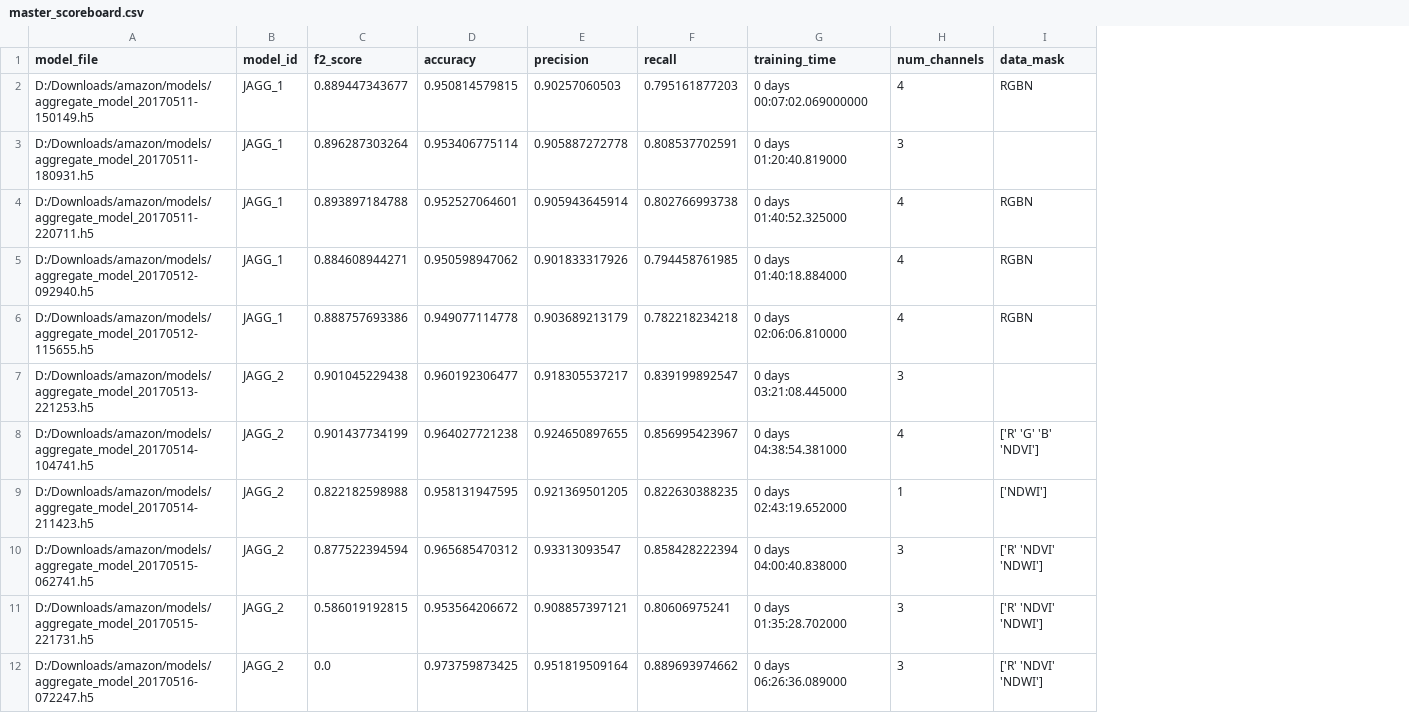
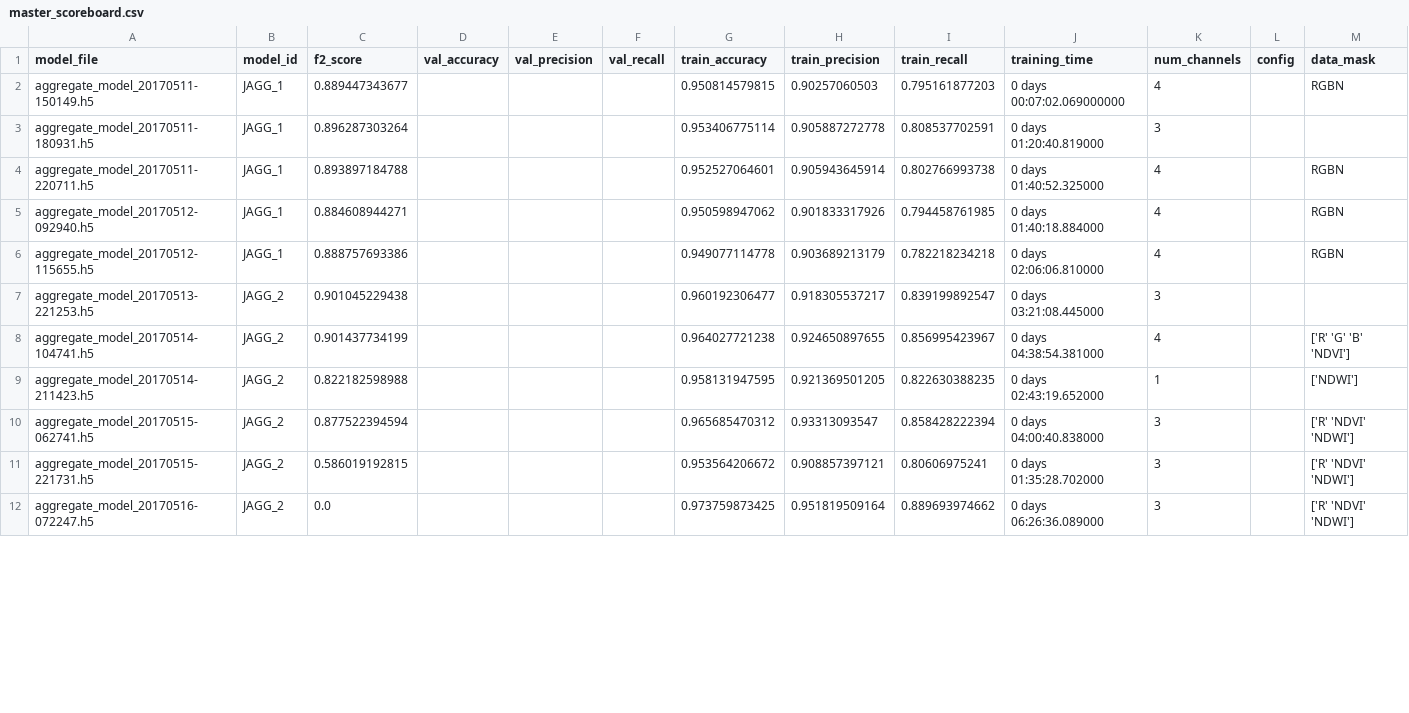
Before and after one commit to jackkwok/satellite-imagery-keras-deep-learning, a CSV file: master_scoreboard.csv, drawn as a sheet; only a part is shown; addresses are those after the commit; the diff covers the shown part only; the diff names each change by its address in the sheet, - before the commit and + after, or states it on an @@ line.

Commit message:
fixed bug with single label f2 precision recall calculation

```diff
--- a/master_scoreboard.csv
+++ b/master_scoreboard.csv
+column D (val_accuracy), empty
+column E (val_precision), empty
+column F (val_recall), empty
+column L (config), empty
-G1: accuracy
+G1: train_accuracy
-H1: precision
+H1: train_precision
-I1: recall
+I1: train_recall
-A2 (model_file): D:/Downloads/amazon/models/aggregate_model_20170511-150149.h5
+A2 (model_file): aggregate_model_20170511-150149.h5
-A3 (model_file): D:/Downloads/amazon/models/aggregate_model_20170511-180931.h5
+A3 (model_file): aggregate_model_20170511-180931.h5
-A4 (model_file): D:/Downloads/amazon/models/aggregate_model_20170511-220711.h5
+A4 (model_file): aggregate_model_20170511-220711.h5
-A5 (model_file): D:/Downloads/amazon/models/aggregate_model_20170512-092940.h5
+A5 (model_file): aggregate_model_20170512-092940.h5
-A6 (model_file): D:/Downloads/amazon/models/aggregate_model_20170512-115655.h5
+A6 (model_file): aggregate_model_20170512-115655.h5
-A7 (model_file): D:/Downloads/amazon/models/aggregate_model_20170513-221253.h5
+A7 (model_file): aggregate_model_20170513-221253.h5
-A8 (model_file): D:/Downloads/amazon/models/aggregate_model_20170514-104741.h5
+A8 (model_file): aggregate_model_20170514-104741.h5
-A9 (model_file): D:/Downloads/amazon/models/aggregate_model_20170514-211423.h5
+A9 (model_file): aggregate_model_20170514-211423.h5
-A10 (model_file): D:/Downloads/amazon/models/aggregate_model_20170515-062741.h5
+A10 (model_file): aggregate_model_20170515-062741.h5
-A11 (model_file): D:/Downloads/amazon/models/aggregate_model_20170515-221731.h5
+A11 (model_file): aggregate_model_20170515-221731.h5
-A12 (model_file): D:/Downloads/amazon/models/aggregate_model_20170516-072247.h5
+A12 (model_file): aggregate_model_20170516-072247.h5
```
Also changed, not shown: 5 added rows and 5 edited cells elsewhere in this file, 27 other files.
